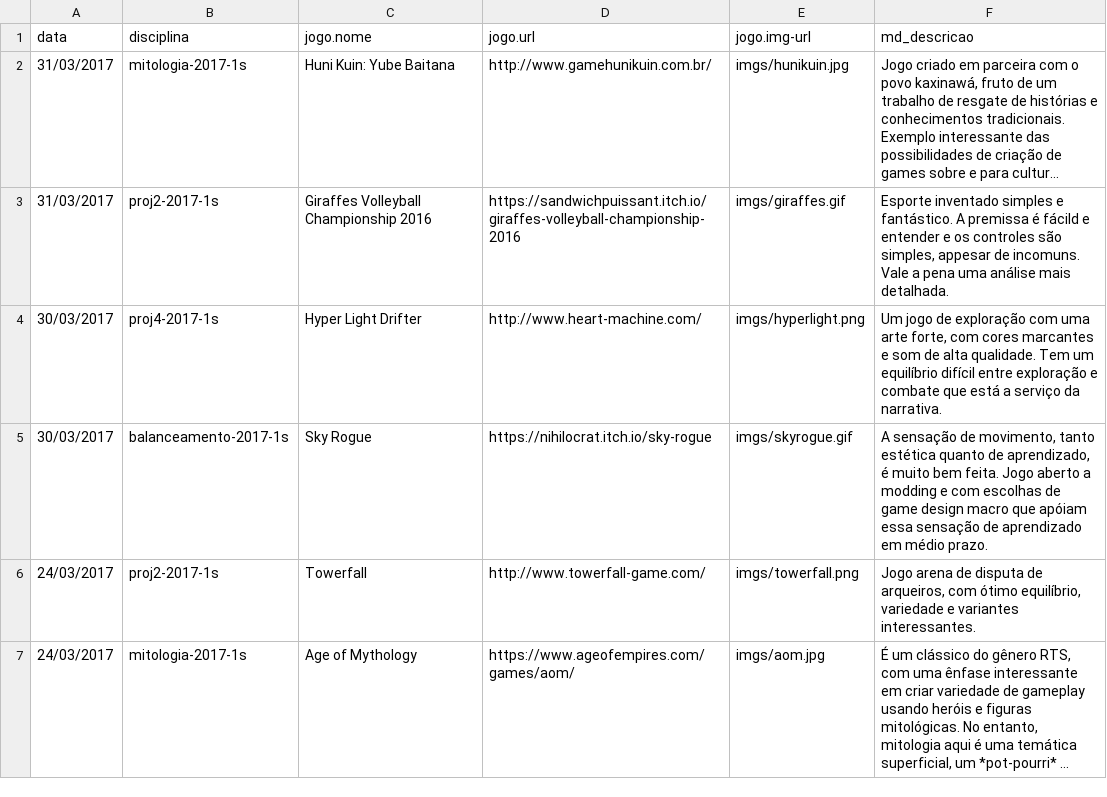
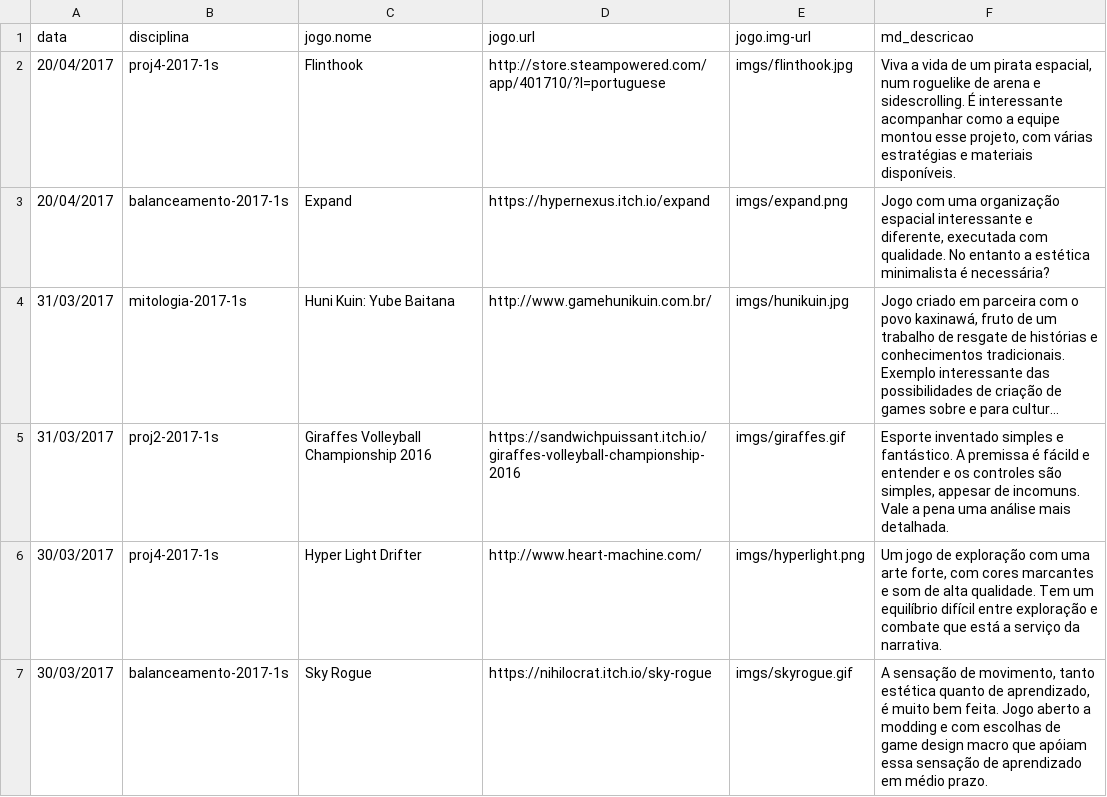
Before and after one commit to puccjogos/recomendacoes-enric, a CSV file: recs.csv, drawn as a sheet; only a part is shown; the shorter side is filled out with more unchanged rows; long unchanged cells end in …; the diff names each change by its address in the sheet, - before the commit and + after, or states it on an @@ line.

```diff
--- a/recs.csv
+++ b/recs.csv
+row 2: 20/04/2017 | proj4-2017-1s | Flinthook | http://store.steampowered.com/app/401710/?l=portuguese | imgs/flinthook.jpg | Viva a vida de um pirata espacial, num roguelike de arena e sidescrolling. É interessante acompanhar como a equipe montou esse projeto, com várias estratégias e materiais disponíveis.
+row 3: 20/04/2017 | balanceamento-2017-1s | Expand | https://hypernexus.itch.io/expand | imgs/expand.png | Jogo com uma organização espacial interessante e diferente, executada com qualidade. No entanto a estética minimalista é necessária?
```
Also changed, not shown: 3 other files.
